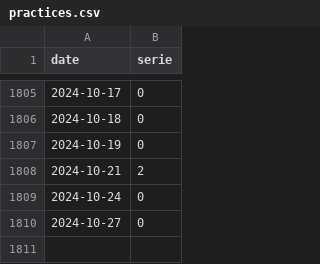
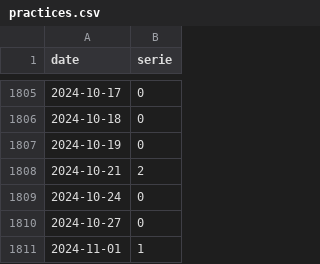
Before and after one commit to trasparente/hypnos, a CSV file: _data/practices.csv, drawn as a sheet; only a part is shown, gaps mark what is left out; the diff names each change by its address in the sheet, - before the commit and + after, or states it on an @@ line.

Commit message:
Commit data content practices.csv

```diff
--- a/_data/practices.csv
+++ b/_data/practices.csv
+row 1811: 2024-11-01 | 1
```
